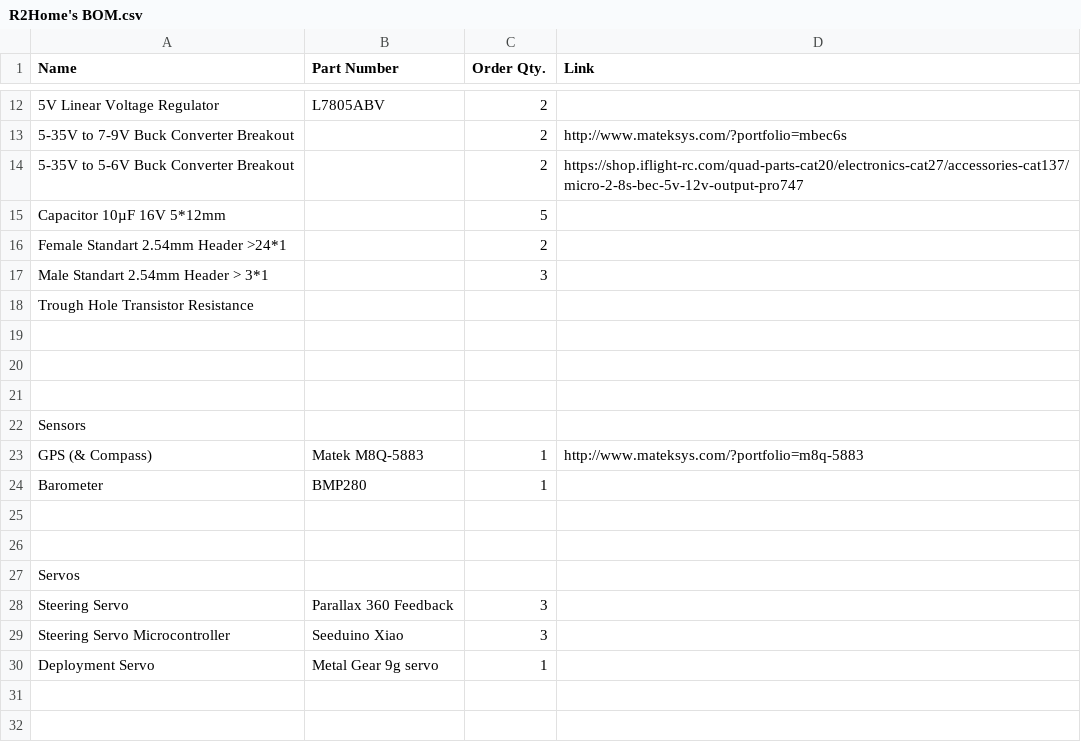
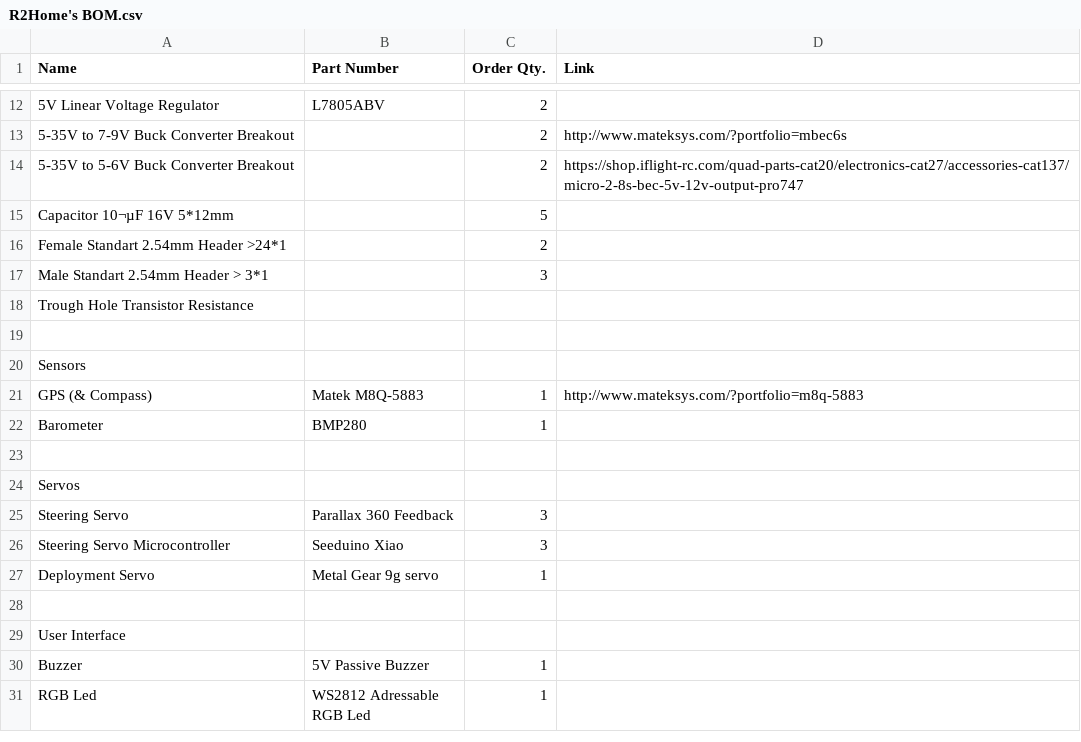
Before and after one commit to YohanHadji/R2Home, a CSV file: RLS_V1.0/R2Home_HARDWARE_V0.1/R2Home's BOM.csv, drawn as a sheet; only a part is shown, gaps mark what is left out; the shorter side is filled out with more unchanged rows; the diff names each change by its address in the sheet, - before the commit and + after, or states it on an @@ line.

Commit message:
Update R2Home's BOM.csv

```diff
--- a/RLS_V1.0/R2Home_HARDWARE_V0.1/R2Home's BOM.csv
+++ b/RLS_V1.0/R2Home_HARDWARE_V0.1/R2Home's BOM.csv
-A15 (Name): Capacitor 10µF 16V 5*12mm
+A15 (Name): Capacitor 10¬µF 16V 5*12mm
-row 19: (empty)
-row 20: (empty)
-row 26: (empty)
-row 31: (empty)
```
